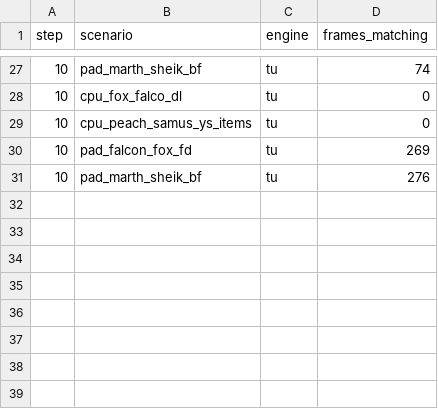
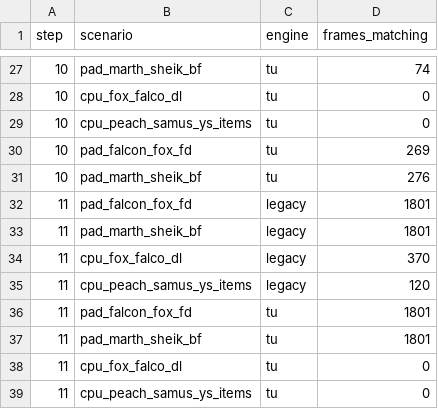
Before and after one commit to GurekamDhillon/melee, a TSV file: docs/rust-port/engine_progress.tsv, drawn as a sheet; only a part is shown, gaps mark what is left out.

```diff
--- a/docs/rust-port/engine_progress.tsv
+++ b/docs/rust-port/engine_progress.tsv
@@ -31 +31,9 @@ step	scenario	engine	frames_matching
 10	pad_marth_sheik_bf	tu	276
+11	pad_falcon_fox_fd	legacy	1801
+11	pad_marth_sheik_bf	legacy	1801
+11	cpu_fox_falco_dl	legacy	370
+11	cpu_peach_samus_ys_items	legacy	120
+11	pad_falcon_fox_fd	tu	1801
+11	pad_marth_sheik_bf	tu	1801
+11	cpu_fox_falco_dl	tu	0
+11	cpu_peach_samus_ys_items	tu	0
```
Also changed, not shown: tools/rust-port/link/link_alias.tsv, 24 other files.
